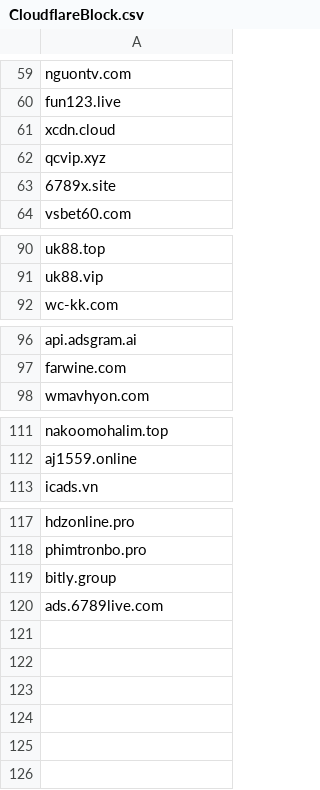
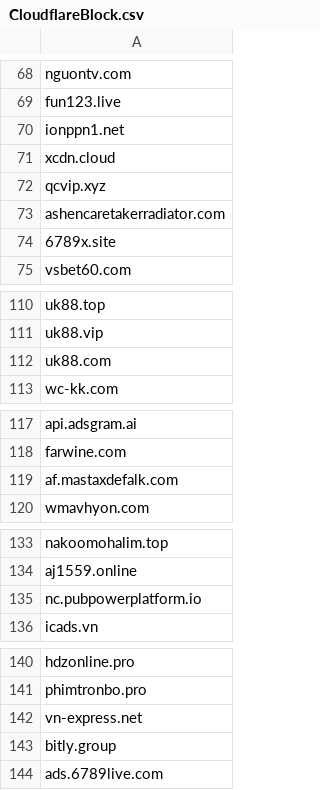
Before and after one commit to DiAn-city/DNSLists, a CSV file: CloudflareBlock.csv, drawn as a sheet; only a part is shown, gaps mark what is left out; the diff covers the shown part only.

```diff
--- a/CloudflareBlock.csv
+++ b/CloudflareBlock.csv
@@ -60,4 +69,6 @@ nguontv.com
 fun123.live
+ionppn1.net
 xcdn.cloud
 qcvip.xyz
+ashencaretakerradiator.com
 6789x.site
@@ -91,2 +111,3 @@ uk88.top
 uk88.vip
+uk88.com
 wc-kk.com
@@ -97,2 +118,3 @@ api.adsgram.ai
 farwine.com
+af.mastaxdefalk.com
 wmavhyon.com
@@ -112,2 +134,3 @@ nakoomohalim.top
 aj1559.online
+nc.pubpowerplatform.io
 icads.vn
@@ -118,2 +141,3 @@ hdzonline.pro
 phimtronbo.pro
+vn-express.net
 bitly.group
```
Also changed, not shown: 18 added rows elsewhere in this file.
